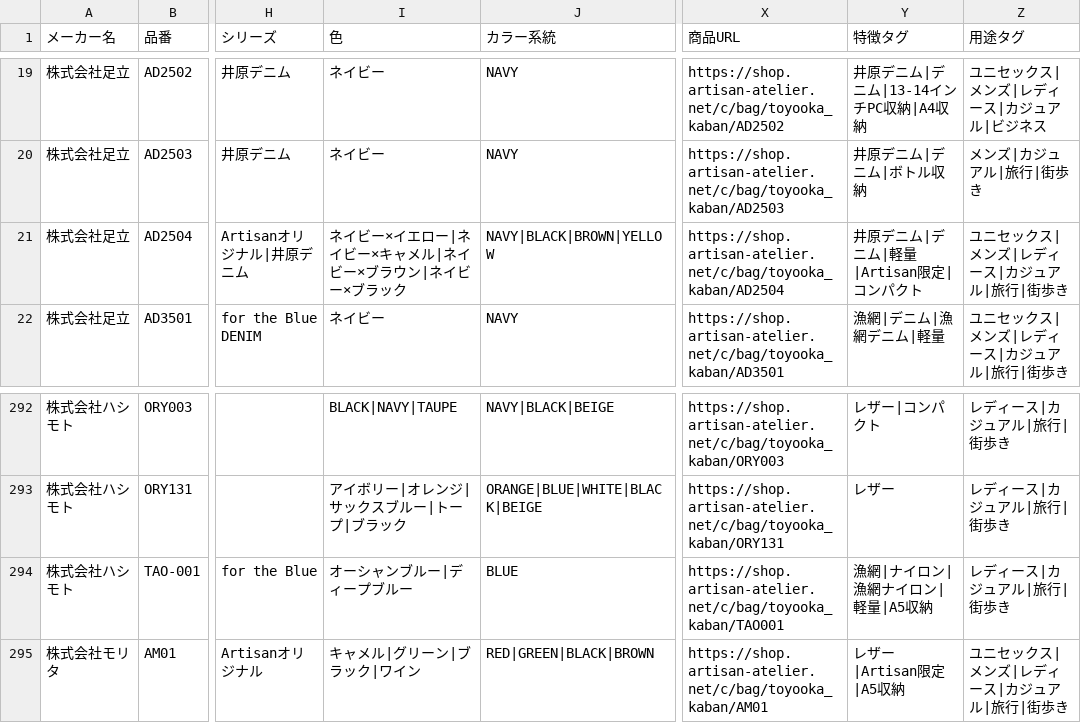
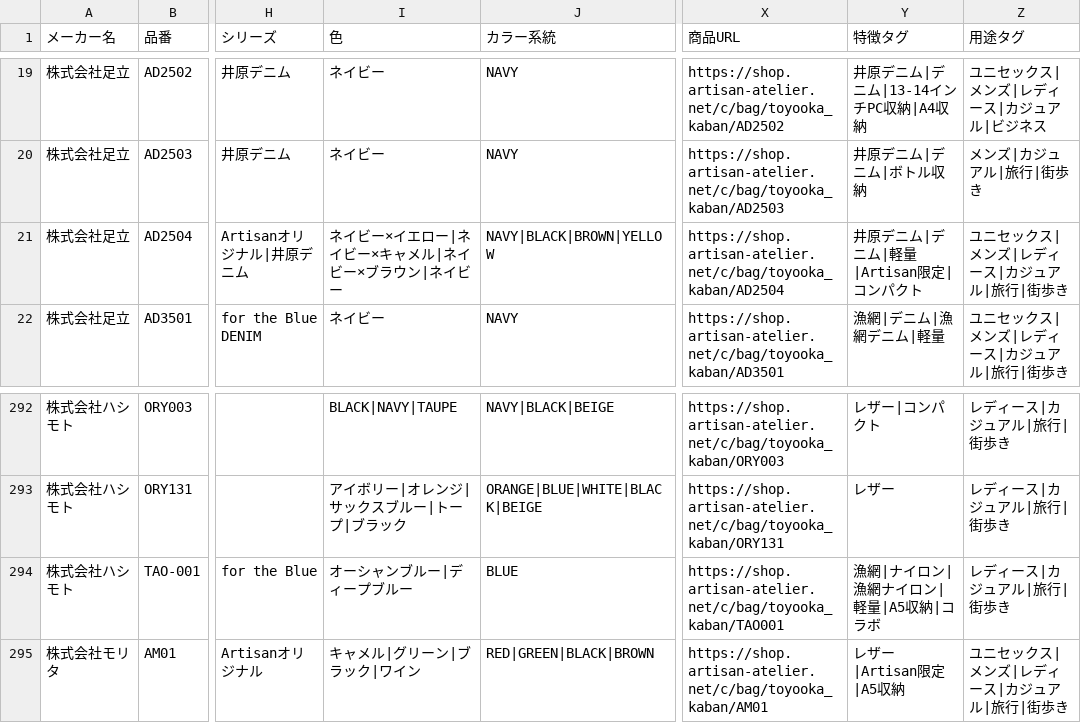
Before and after one commit to takatelass/ArtisanAtelierProductFinder, a CSV file: update-data/latest.csv, drawn as a sheet; only a part is shown, gaps mark what is left out; the diff names each change by its address in the sheet, - before the commit and + after, or states it on an @@ line.

Commit message:
商品CSVを更新

```diff
--- a/update-data/latest.csv
+++ b/update-data/latest.csv
-I21 (色): ネイビー×イエロー|ネイビー×キャメル|ネイビー×ブラウン|ネイビー×ブラック
+I21 (色): ネイビー×イエロー|ネイビー×キャメル|ネイビー×ブラウン|ネイビー
-Y294 (特徴タグ): 漁網|ナイロン|漁網ナイロン|軽量|A5収納
+Y294 (特徴タグ): 漁網|ナイロン|漁網ナイロン|軽量|A5収納|コラボ
```
